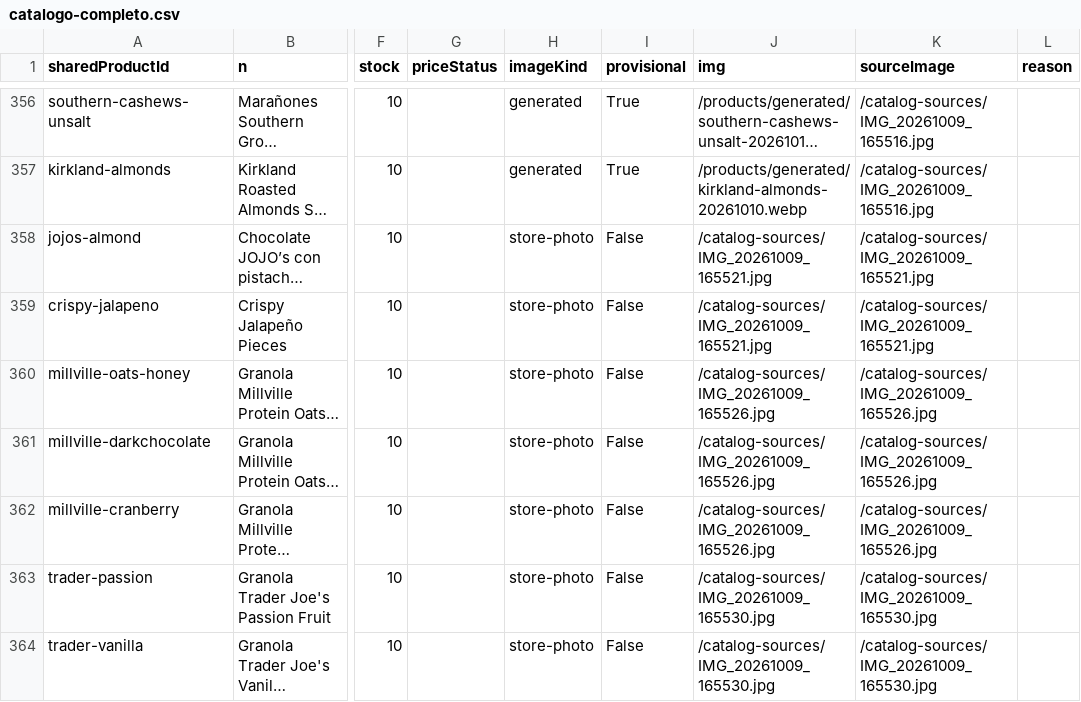
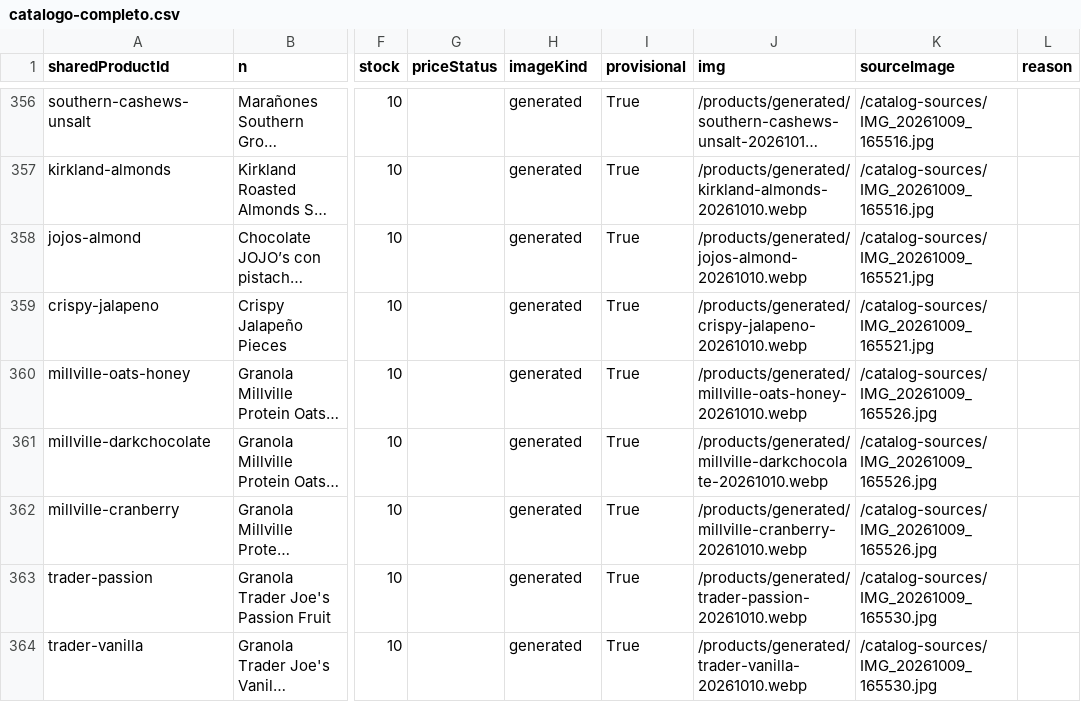
Before and after one commit to ernest196391/frutos-secos, a CSV file: docs/handoff/catalogo-completo.csv, drawn as a sheet; only a part is shown, gaps mark what is left out; long unchanged cells end in …; the diff covers the shown part only; the diff names each change by its address in the sheet, - before the commit and + after, or states it on an @@ line.

```diff
--- a/docs/handoff/catalogo-completo.csv
+++ b/docs/handoff/catalogo-completo.csv
-H358:H364 (imageKind): store-photo
+H358:H364 (imageKind): generated
-I358:I364 (provisional): False
+I358:I364 (provisional): True
-J358 (img): /catalog-sources/IMG_20261009_165521.jpg
+J358 (img): /products/generated/jojos-almond-20261010.webp
-J359 (img): /catalog-sources/IMG_20261009_165521.jpg
+J359 (img): /products/generated/crispy-jalapeno-20261010.webp
-J360 (img): /catalog-sources/IMG_20261009_165526.jpg
+J360 (img): /products/generated/millville-oats-honey-20261010.webp
-J361 (img): /catalog-sources/IMG_20261009_165526.jpg
+J361 (img): /products/generated/millville-darkchocolate-20261010.webp
-J362 (img): /catalog-sources/IMG_20261009_165526.jpg
+J362 (img): /products/generated/millville-cranberry-20261010.webp
-J363 (img): /catalog-sources/IMG_20261009_165530.jpg
+J363 (img): /products/generated/trader-passion-20261010.webp
-J364 (img): /catalog-sources/IMG_20261009_165530.jpg
+J364 (img): /products/generated/trader-vanilla-20261010.webp
```
Also changed, not shown: 36 edited cells elsewhere in this file, docs/handoff/imagenes-pendientes.csv, docs/handoff/imagenes-provisionales.csv, 29 other files.
